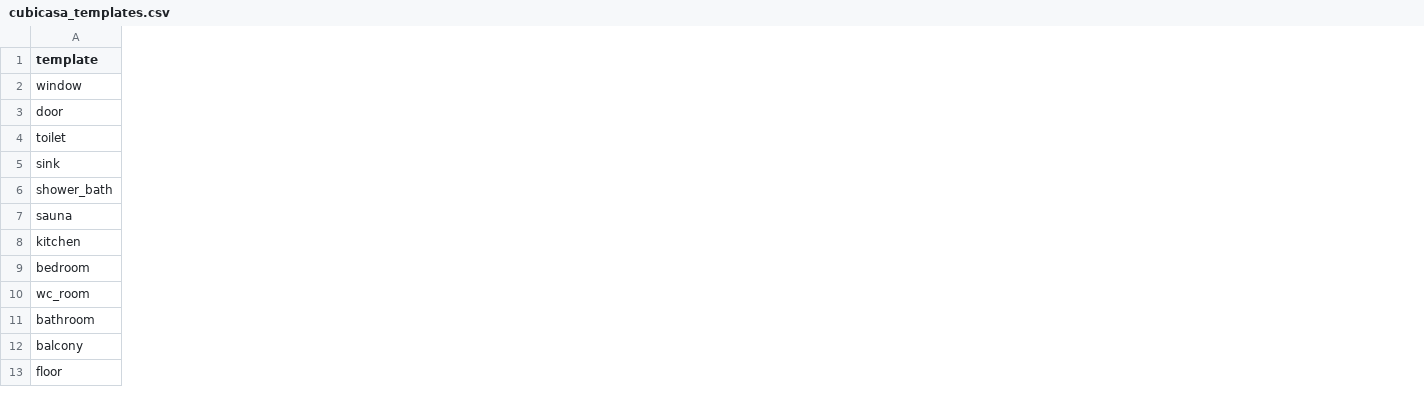
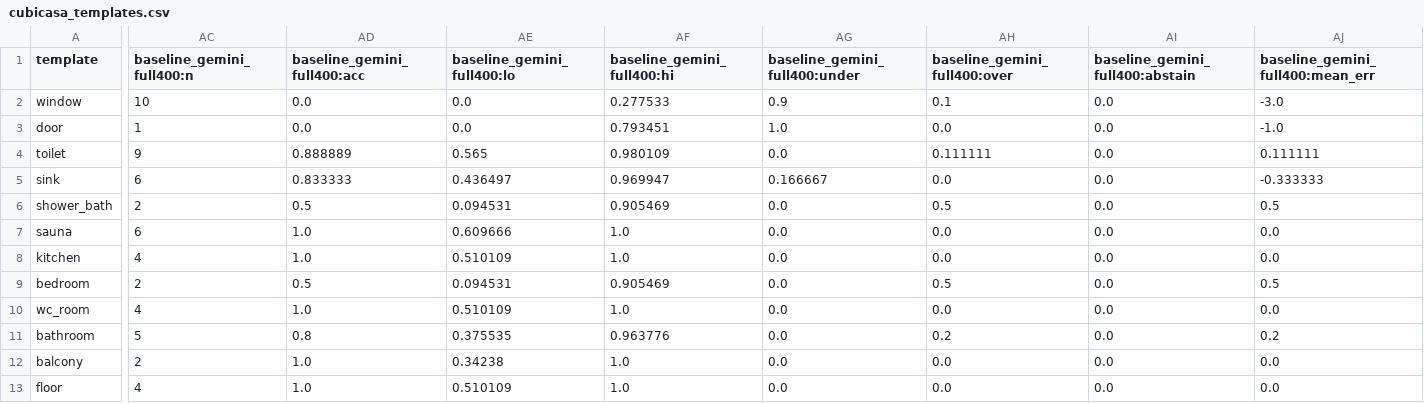
Before and after one commit to Zawaer/datum, a CSV file: analysis/out/cubicasa_templates.csv, drawn as a sheet; only a part is shown, gaps mark what is left out; the diff covers the shown part only; the diff names each change by its address in the sheet, - before the commit and + after, or states it on an @@ line.

```diff
--- a/analysis/out/cubicasa_templates.csv
+++ b/analysis/out/cubicasa_templates.csv
+column AC (baseline_gemini_full400:n), rows 2-13: 10 | 1 | 9 | 6 | 2 | 6 | 4 | 2 | 4 | 5 | 2 | 4
+column AD (baseline_gemini_full400:acc), rows 2-13: 0.0 | 0.0 | 0.888889 | 0.833333 | 0.5 | 1.0 | 1.0 | 0.5 | 1.0 | 0.8 | 1.0 | 1.0
+column AE (baseline_gemini_full400:lo), rows 2-13: 0.0 | 0.0 | 0.565 | 0.436497 | 0.094531 | 0.609666 | 0.510109 | 0.094531 | 0.510109 | 0.375535 | 0.34238 | 0.510109
+column AF (baseline_gemini_full400:hi), rows 2-13: 0.277533 | 0.793451 | 0.980109 | 0.969947 | 0.905469 | 1.0 | 1.0 | 0.905469 | 1.0 | 0.963776 | 1.0 | 1.0
+column AG (baseline_gemini_full400:under), rows 2-13: 0.9 | 1.0 | 0.0 | 0.166667 | 0.0 | 0.0 | 0.0 | 0.0 | 0.0 | 0.0 | 0.0 | 0.0
+column AH (baseline_gemini_full400:over), rows 2-13: 0.1 | 0.0 | 0.111111 | 0.0 | 0.5 | 0.0 | 0.0 | 0.5 | 0.0 | 0.2 | 0.0 | 0.0
+column AI (baseline_gemini_full400:abstain), rows 2-13: all 0.0
+column AJ (baseline_gemini_full400:mean_err), rows 2-13: -3.0 | -1.0 | 0.111111 | -0.333333 | 0.5 | 0.0 | 0.0 | 0.5 | 0.0 | 0.2 | 0.0 | 0.0
```
Also changed, not shown: 1 added column elsewhere in this file, analysis/out/by_language.csv, analysis/out/by_source_type.csv, 24 other files.
